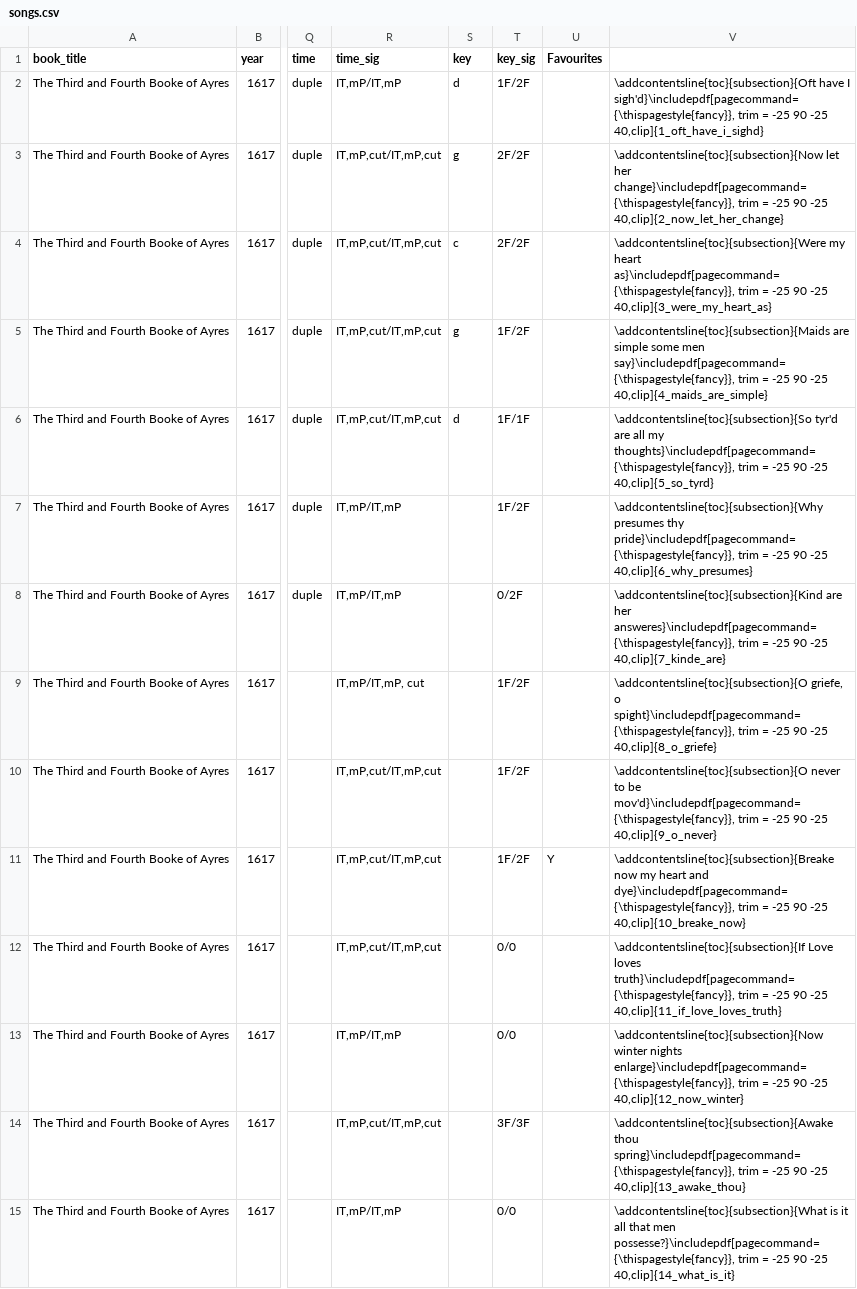
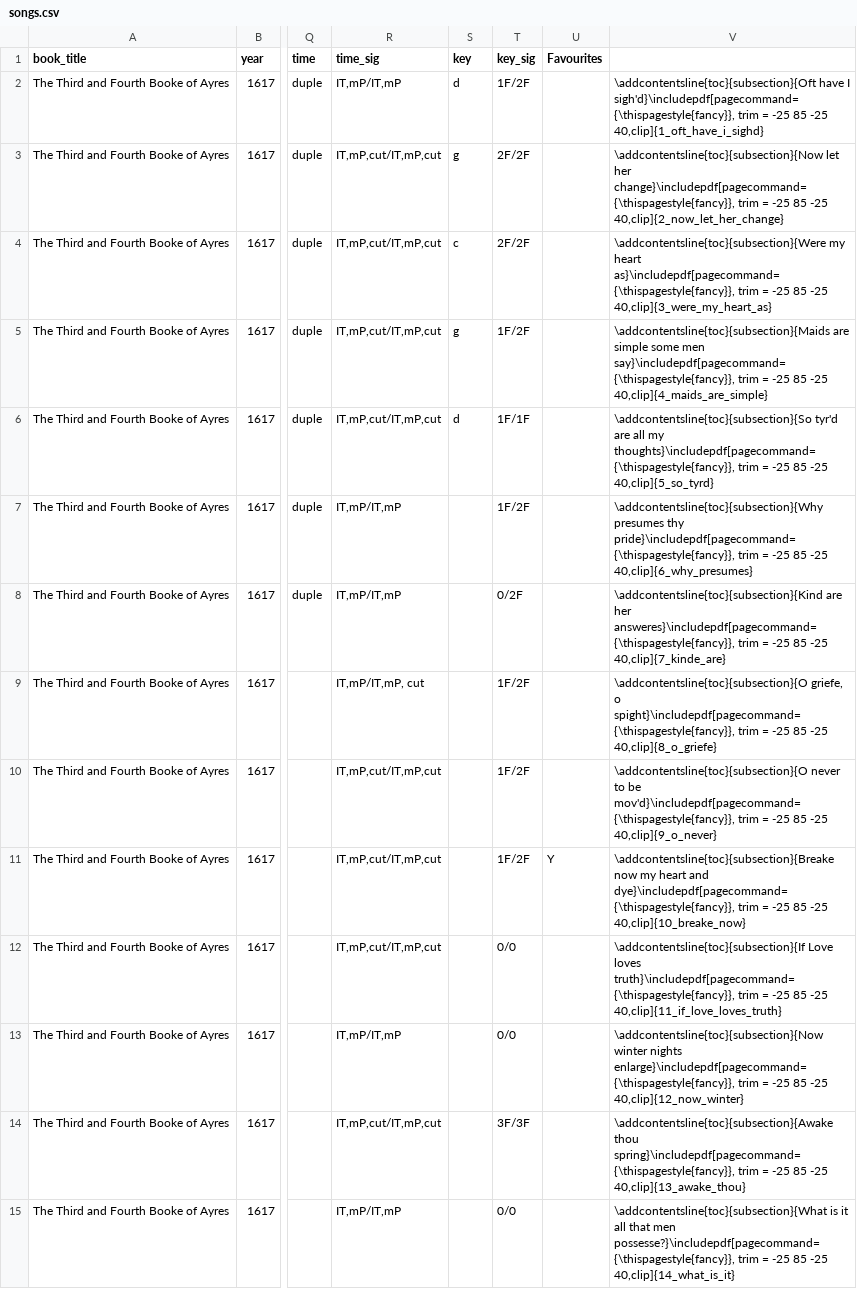
Before and after one commit to emmabadowski/emmabadowski.github.io, a CSV file: _data/songs.csv, drawn as a sheet; only a part is shown, gaps mark what is left out; the diff covers the shown part only; the diff names each change by its address in the sheet, - before the commit and + after, or states it on an @@ line.

Commit message:
Added campion book 1 songs 1, 20, 21; adjusted formatting for campion book 2 song 33

```diff
--- a/_data/songs.csv
+++ b/_data/songs.csv
-V2: …= -25 90 -25 40,clip]{1_oft_have_i_sighd}
+V2: …= -25 85 -25 40,clip]{1_oft_have_i_sighd}
-V3: …= -25 90 -25 40,clip]{2_now_let_her_change}
+V3: …= -25 85 -25 40,clip]{2_now_let_her_change}
-V4: …= -25 90 -25 40,clip]{3_were_my_heart_as}
+V4: …= -25 85 -25 40,clip]{3_were_my_heart_as}
-V5: …= -25 90 -25 40,clip]{4_maids_are_simple}
+V5: …= -25 85 -25 40,clip]{4_maids_are_simple}
-V6: …= -25 90 -25 40,clip]{5_so_tyrd}
+V6: …= -25 85 -25 40,clip]{5_so_tyrd}
-V7: …= -25 90 -25 40,clip]{6_why_presumes}
+V7: …= -25 85 -25 40,clip]{6_why_presumes}
-V8: …= -25 90 -25 40,clip]{7_kinde_are}
+V8: …= -25 85 -25 40,clip]{7_kinde_are}
-V9: …= -25 90 -25 40,clip]{8_o_griefe}
+V9: …= -25 85 -25 40,clip]{8_o_griefe}
-V10: …= -25 90 -25 40,clip]{9_o_never}
+V10: …= -25 85 -25 40,clip]{9_o_never}
-V11: …= -25 90 -25 40,clip]{10_breake_now}
+V11: …= -25 85 -25 40,clip]{10_breake_now}
-V12: …= -25 90 -25 40,clip]{11_if_love_loves_truth}
+V12: …= -25 85 -25 40,clip]{11_if_love_loves_truth}
-V13: …= -25 90 -25 40,clip]{12_now_winter}
+V13: …= -25 85 -25 40,clip]{12_now_winter}
-V14: …= -25 90 -25 40,clip]{13_awake_thou}
+V14: …= -25 85 -25 40,clip]{13_awake_thou}
-V15: …= -25 90 -25 40,clip]{14_what_is_it}
+V15: …= -25 85 -25 40,clip]{14_what_is_it}
```
Also changed, not shown: 180 edited cells elsewhere in this file, 4 other files.
